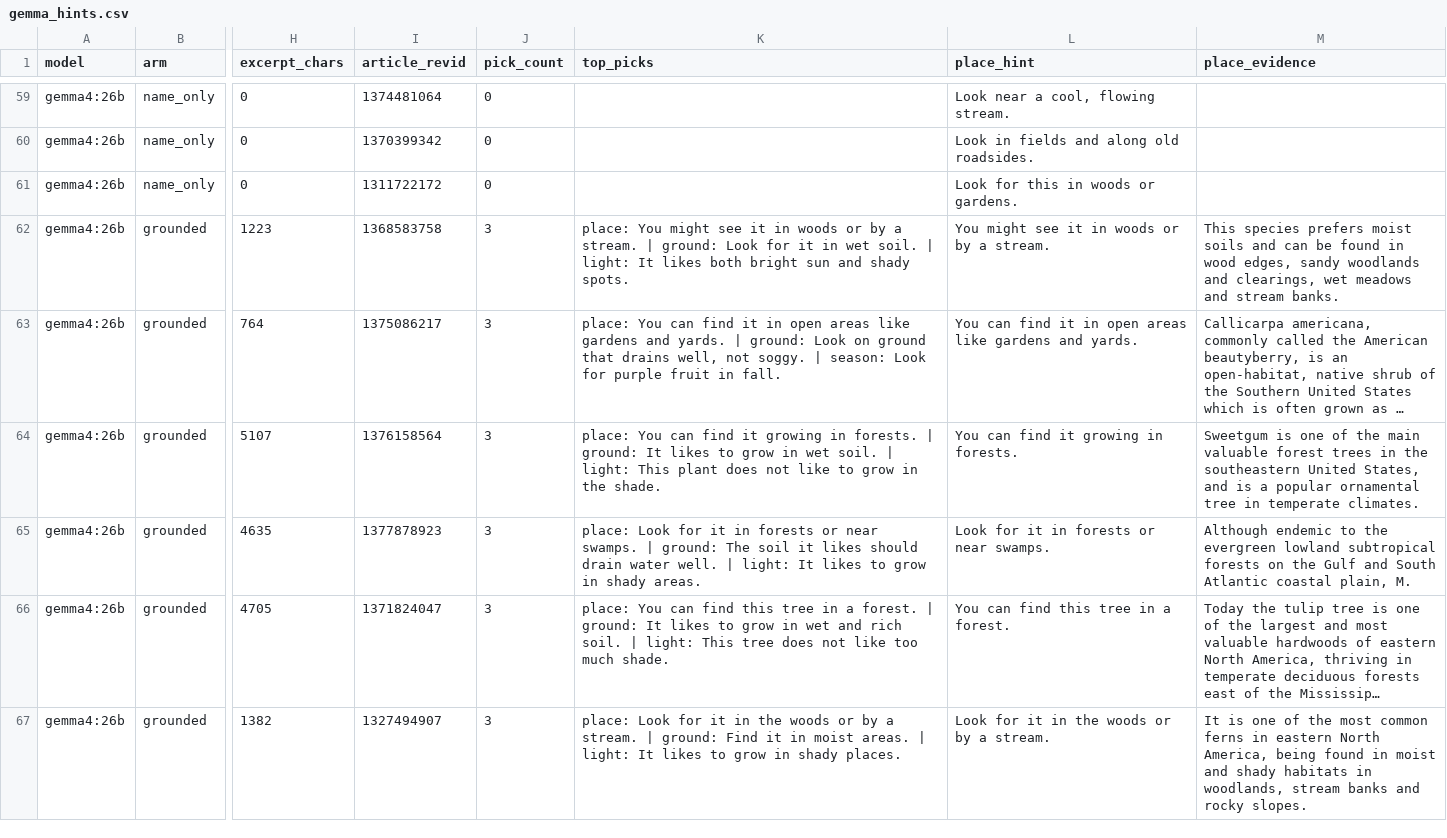
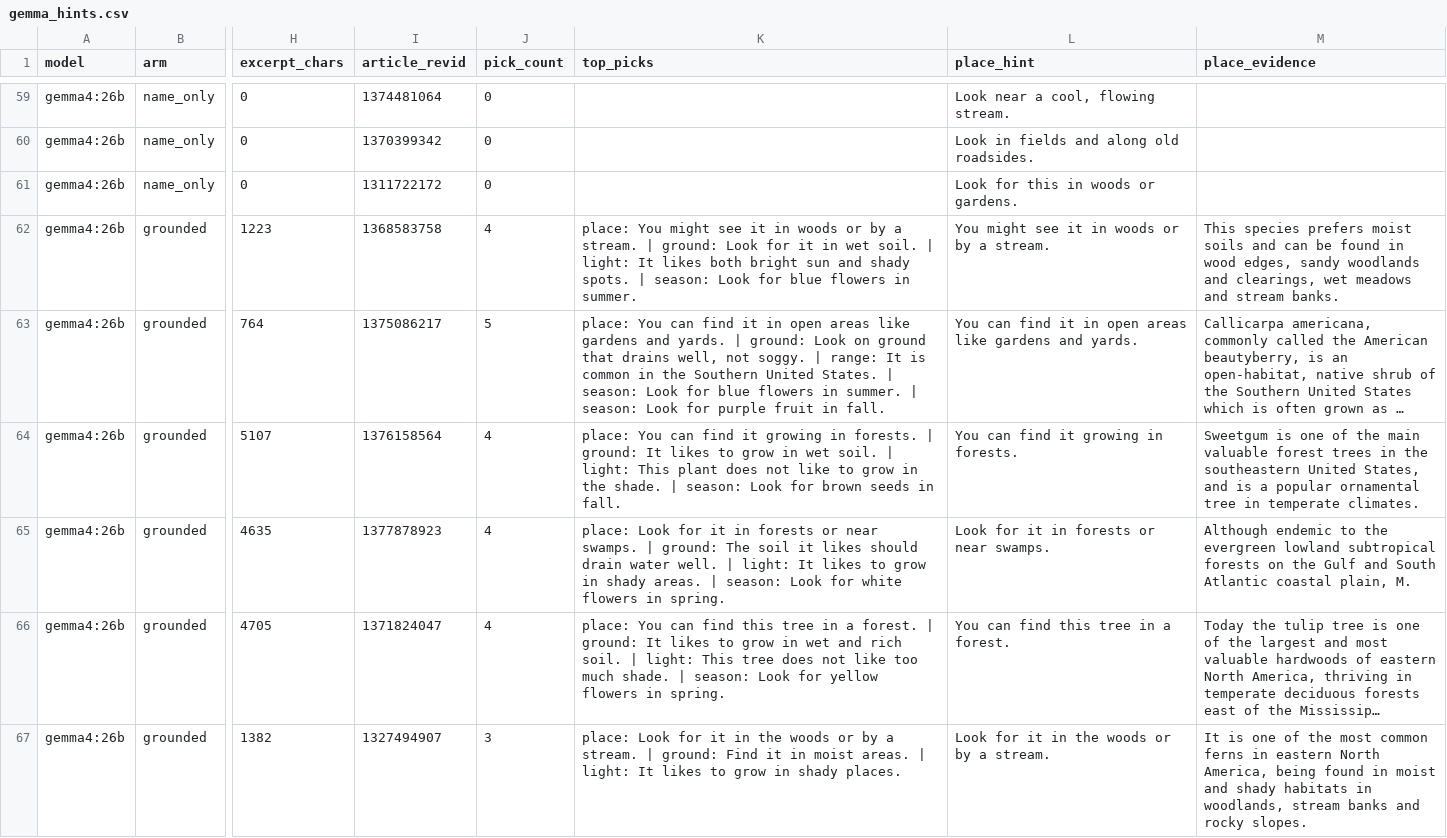
Before and after one commit to anchildress1/wild-find, a CSV file: docs/results/day-4/gemma_hints.csv, drawn as a sheet; only a part is shown, gaps mark what is left out; long unchanged cells end in …; the diff covers the shown part only; the diff names each change by its address in the sheet, - before the commit and + after, or states it on an @@ line.

```diff
--- a/docs/results/day-4/gemma_hints.csv
+++ b/docs/results/day-4/gemma_hints.csv
-J62 (pick_count): 3
+J62 (pick_count): 4
-K62 (top_picks): …shady spots.
+K62 (top_picks): …shady spots. | season: Look for blue flowers in summer.
-J63 (pick_count): 3
+J63 (pick_count): 5
-K63 (top_picks): …soggy. | season: Look…
+K63 (top_picks): …soggy. | range: It is common in the Southern United States. | season: Look for blue flowers in summer. | season: Look…
-J64:J66 (pick_count): 3
+J64:J66 (pick_count): 4
-K64 (top_picks): …the shade.
+K64 (top_picks): …the shade. | season: Look for brown seeds in fall.
-K65 (top_picks): …shady areas.
+K65 (top_picks): …shady areas. | season: Look for white flowers in spring.
-K66 (top_picks): …much shade.
+K66 (top_picks): …much shade. | season: Look for yellow flowers in spring.
```
Also changed, not shown: 42 edited cells elsewhere in this file, 3 other files.
